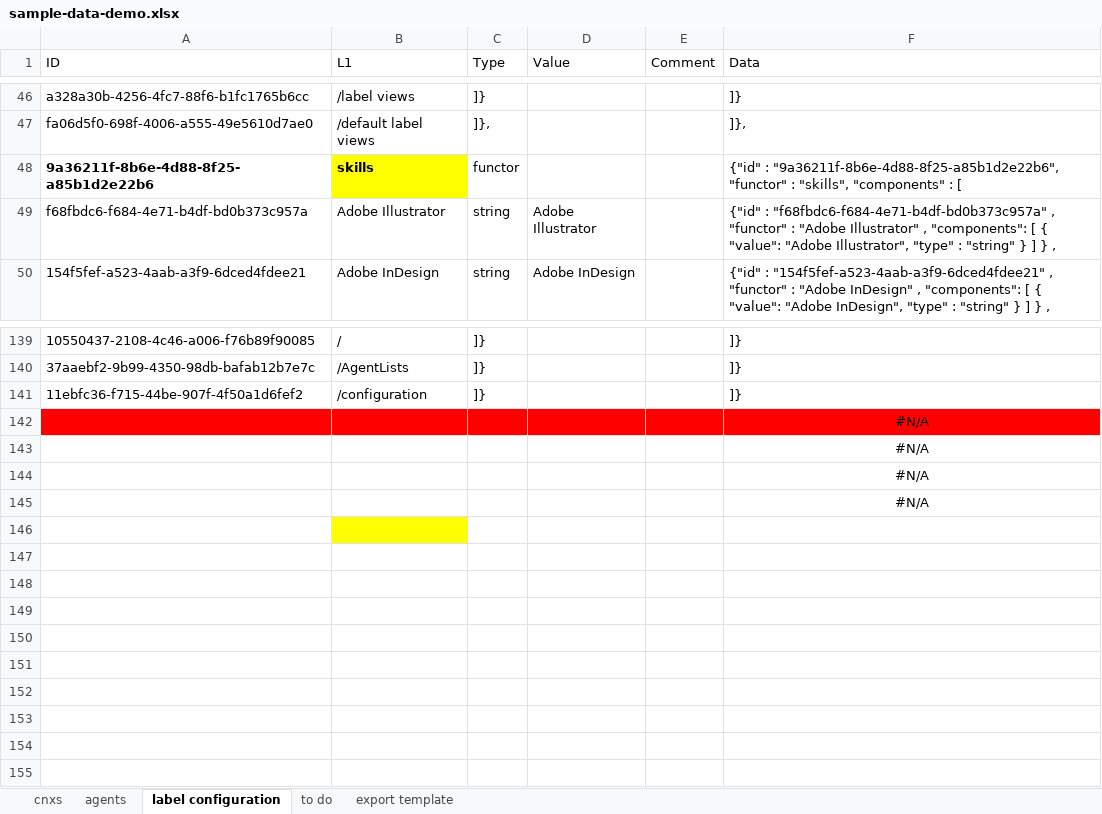
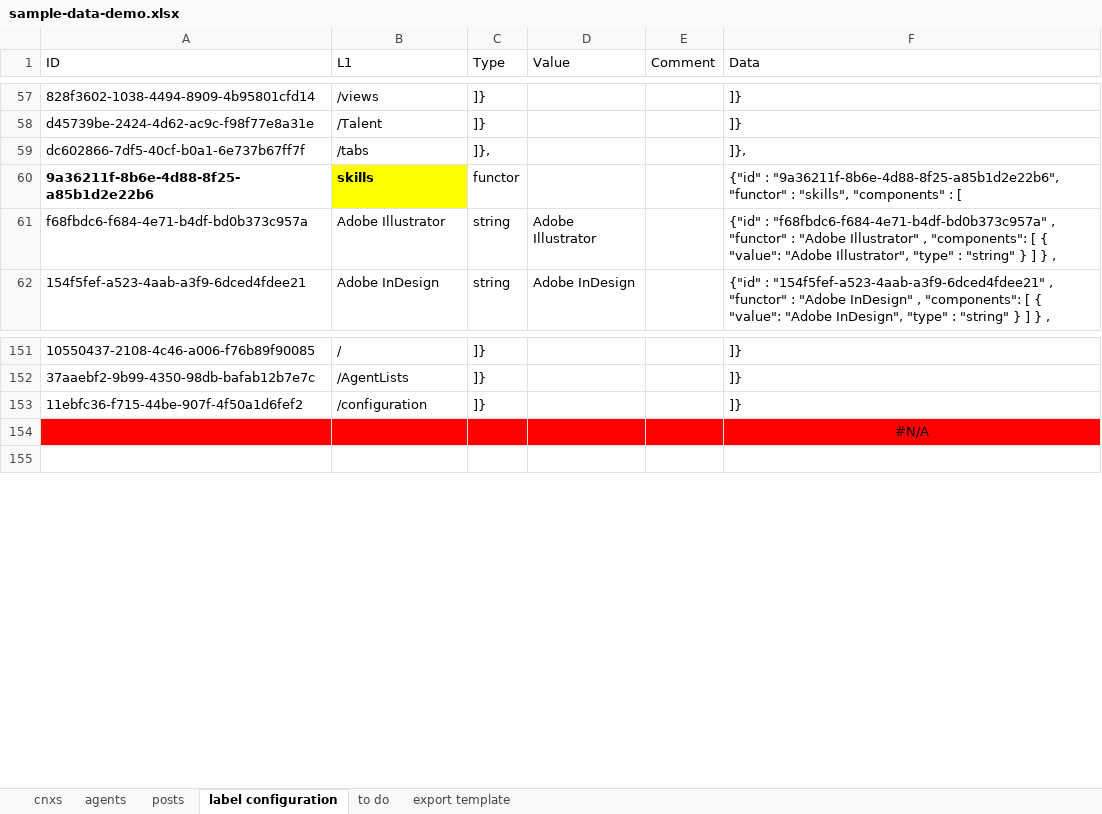
Before and after one commit to LivelyGig/Product, an Excel workbook: jvm/src/main/resources/sample-data-demo.xlsx, sheet label configuration, drawn as a sheet; only a part is shown, gaps mark what is left out; values as stored, in another font and other column widths than the file's, no borders; table styles not drawn; removed rows and columns are numbered as before the commit, all else as after; the diff covers the shown part only; the diff names each change by its address in the sheet, - before the commit and + after, or states it on an @@ line.

Commit message:
Updated labels to specify view definitions
also, added some additional Posts on new sheet in Excel only.

```diff
--- a/jvm/src/main/resources/sample-data-demo.xlsx (sheet label configuration)
+++ b/jvm/src/main/resources/sample-data-demo.xlsx (sheet label configuration)
+sheet tab: posts
-A57 (ID): a328a30b-4256-4fc7-88f6-b1fc1765b6cc
+A57 (ID): 828f3602-1038-4494-8909-4b95801cfd14
-B57 (L1): /label views
+B57 (L1): /views
+row 58: d45739be-2424-4d62-ac9c-f98f77e8a31e | /Talent | ]} |  |  | ]}
-A59 (ID): fa06d5f0-698f-4006-a555-49e5610d7ae0
+A59 (ID): dc602866-7df5-40cf-b0a1-6e737b67ff7f
-B59 (L1): /default label views
+B59 (L1): /tabs
-row 143:  |  |  |  |  | #N/A
-row 144:  |  |  |  |  | #N/A
-row 145:  |  |  |  |  | #N/A
-row 146: (empty)
-row 147: (empty)
-row 148: (empty)
-row 149: (empty)
-row 150: (empty)
-row 151: (empty)
-row 152: (empty)
-row 153: (empty)
-row 154: (empty)
```
Also changed, not shown: 15 added rows, 24 removed rows, 21 edited cells and cell formats elsewhere in this sheet, sheet to do, formulas that keep their value, 1 other file.
